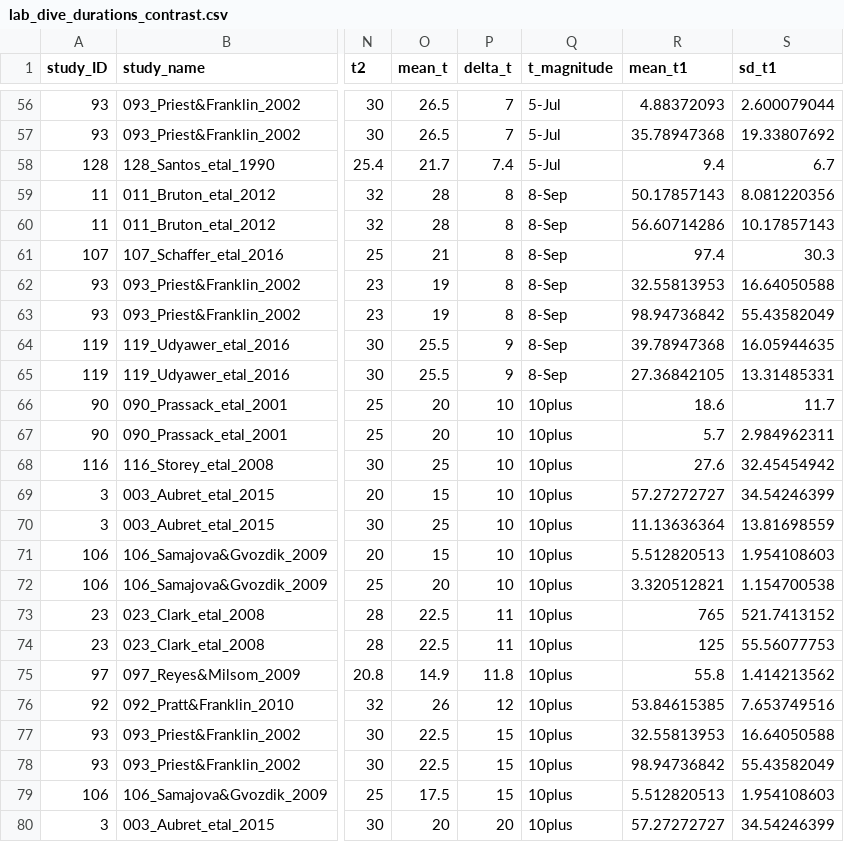
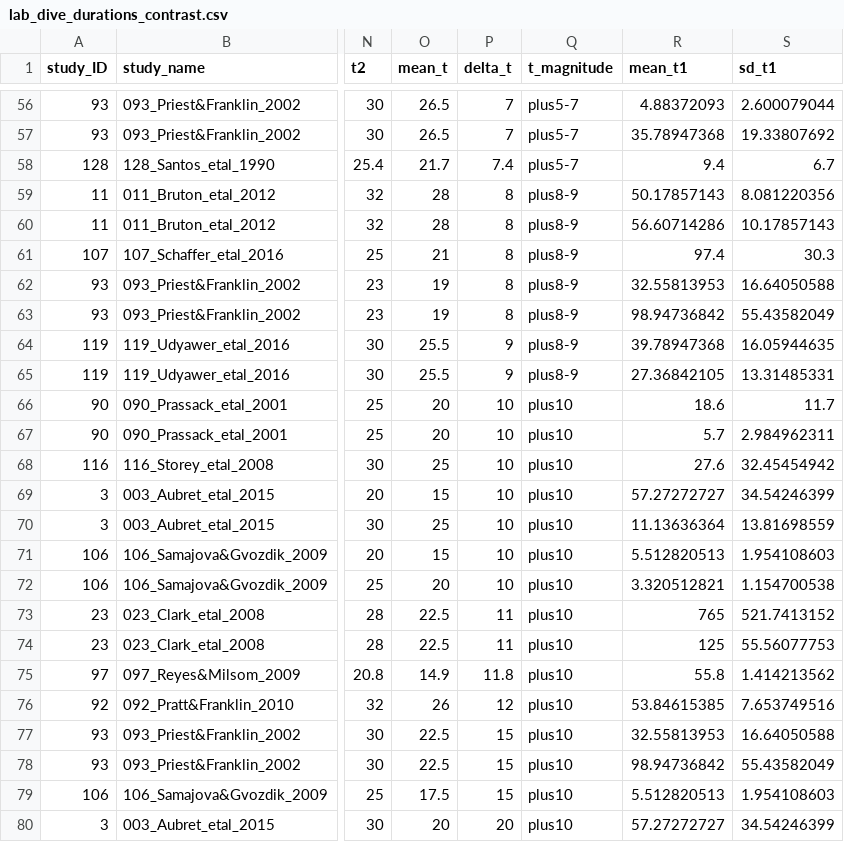
Before and after one commit to essierodgers/diving-meta-analysis, a CSV file: data/lab_dive_durations_contrast.csv, drawn as a sheet; only a part is shown, gaps mark what is left out; the diff covers the shown part only; the diff names each change by its address in the sheet, - before the commit and + after, or states it on an @@ line.

Commit message:
renamed t_magnitude groups, so they stop reverting to date format.

```diff
--- a/data/lab_dive_durations_contrast.csv
+++ b/data/lab_dive_durations_contrast.csv
-Q56:Q58 (t_magnitude): 5-Jul
+Q56:Q58 (t_magnitude): plus5-7
-Q59:Q65 (t_magnitude): 8-Sep
+Q59:Q65 (t_magnitude): plus8-9
-Q66:Q80 (t_magnitude): 10plus
+Q66:Q80 (t_magnitude): plus10
```
Also changed, not shown: 54 edited cells elsewhere in this file.
